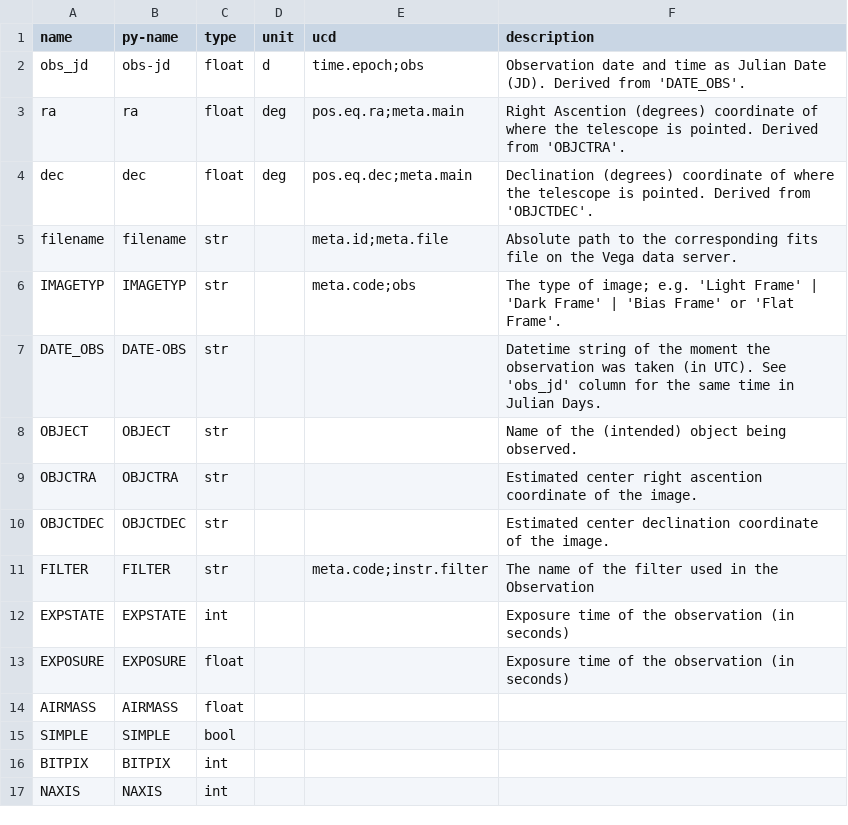
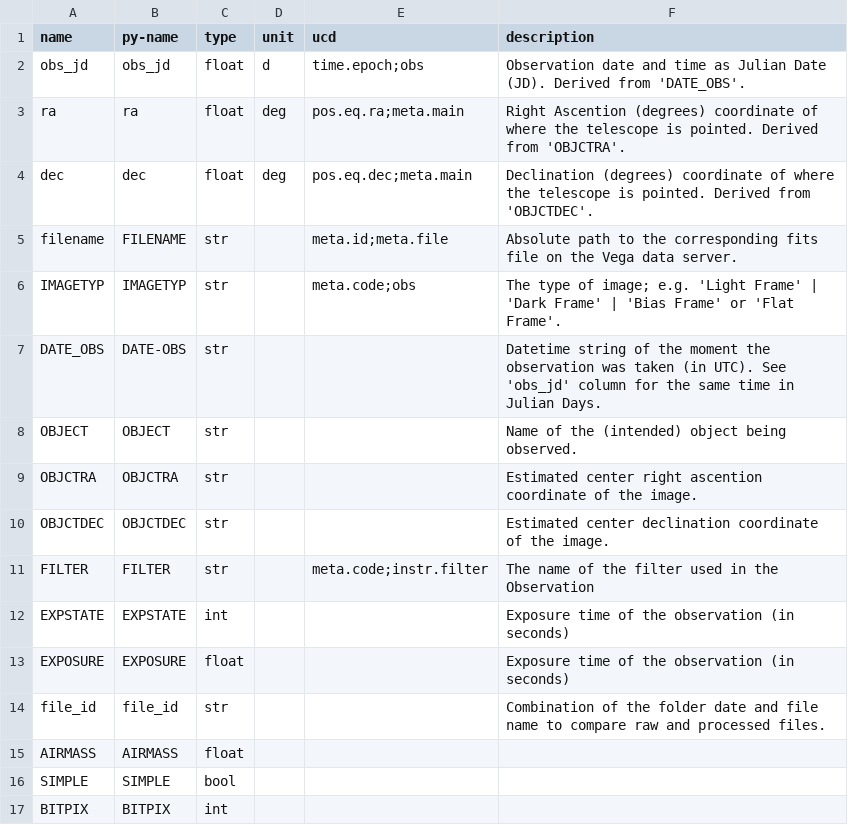
Before and after one commit to PracticalAstronomyCrew/blaauw-archive, a CSV file: definitions/column-list.csv, drawn as a sheet; only a part is shown; the shorter side is filled out with more unchanged rows.

```diff
--- a/definitions/column-list.csv
+++ b/definitions/column-list.csv
@@ -1,6 +1,6 @@
 name,py-name,type,unit,ucd,description
-obs_jd,obs-jd,float,d,time.epoch;obs,Observation date and time as Julian Date (JD). Derived from 'DATE_OBS'.
+obs_jd,obs_jd,float,d,time.epoch;obs,Observation date and time as Julian Date (JD). Derived from 'DATE_OBS'.
 ra,ra,float,deg,pos.eq.ra;meta.main,Right Ascention (degrees) coordinate of where the telescope is pointed. Derived from 'OBJCTRA'.
 dec,dec,float,deg,pos.eq.dec;meta.main,Declination (degrees) coordinate of where the telescope is pointed. Derived from 'OBJCTDEC'.
-filename,filename,str,,meta.id;meta.file,Absolute path to the corresponding fits file on the Vega data server.
+filename,FILENAME,str,,meta.id;meta.file,Absolute path to the corresponding fits file on the Vega data server.
 IMAGETYP,IMAGETYP,str,,meta.code;obs,The type of image; e.g. 'Light Frame' | 'Dark Frame' | 'Bias Frame' or 'Flat Frame'.
@@ -13,2 +13,3 @@ EXPSTATE,EXPSTATE,int,,,Exposure time of the observation (in seconds)
 EXPOSURE,EXPOSURE,float,,,Exposure time of the observation (in seconds)
+file_id,file_id,str,,,Combination of the folder date and file name to compare raw and processed files.
 AIRMASS,AIRMASS,float,,,
```
Also changed, not shown: 5 other files.
